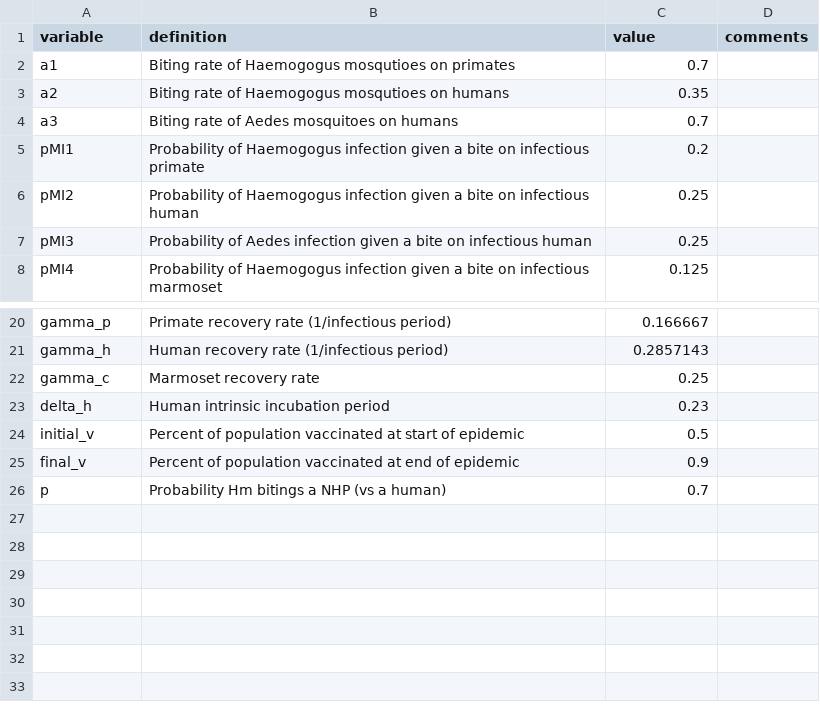
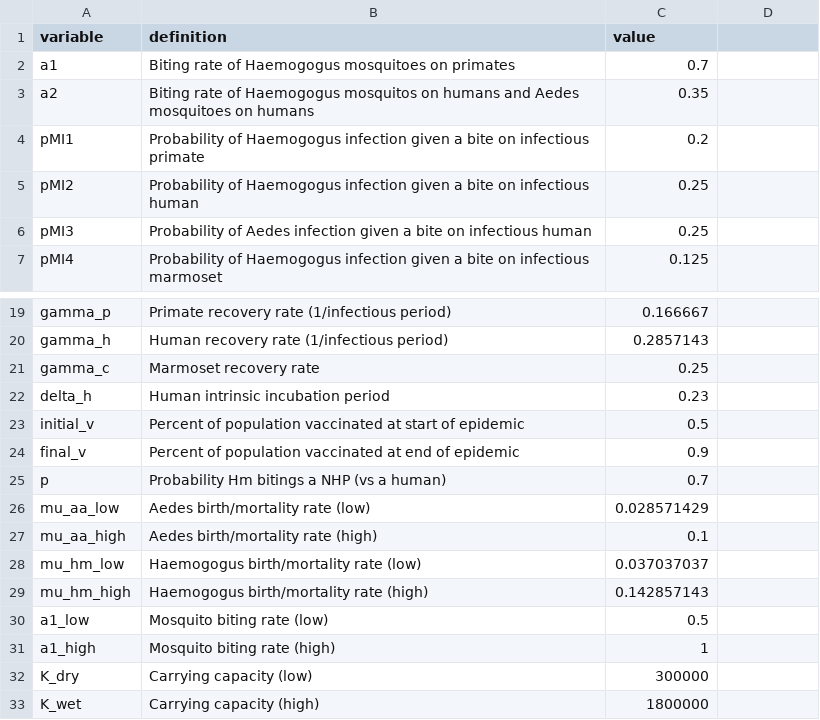
Before and after one commit to jms5151/YFV_Brazil, a CSV file: parameter_values.csv, drawn as a sheet; only a part is shown, gaps mark what is left out; removed rows and columns are numbered as before the commit, all else as after; the diff names each change by its address in the sheet, - before the commit and + after, or states it on an @@ line.

Commit message:
create lists of starting conditions and parameters, run in parallel, start to assess results

```diff
--- a/parameter_values.csv
+++ b/parameter_values.csv
-D1: comments
+D1: (empty)
-B2 (definition): …of Haemogogus mosqutioes on primates
+B2 (definition): …of Haemogogus mosquitoes on primates
-B3 (definition): …of Haemogogus mosqutioes on humans
+B3 (definition): …of Haemogogus mosquitos on humans and Aedes mosquitoes on humans
-row 4: a3 | Biting rate of Aedes mosquitoes on humans | 0.7
+row 26: mu_aa_low | Aedes birth/mortality rate (low) | 0.028571429
+row 27: mu_aa_high | Aedes birth/mortality rate (high) | 0.1
+row 28: mu_hm_low | Haemogogus birth/mortality rate (low) | 0.037037037
+row 29: mu_hm_high | Haemogogus birth/mortality rate (high) | 0.142857143
+row 30: a1_low | Mosquito biting rate (low) | 0.5
+row 31: a1_high | Mosquito biting rate (high) | 1
+row 32: K_dry | Carrying capacity (low) | 300000
+row 33: K_wet | Carrying capacity (high) | 1800000
```
Also changed, not shown: 6 other files.
